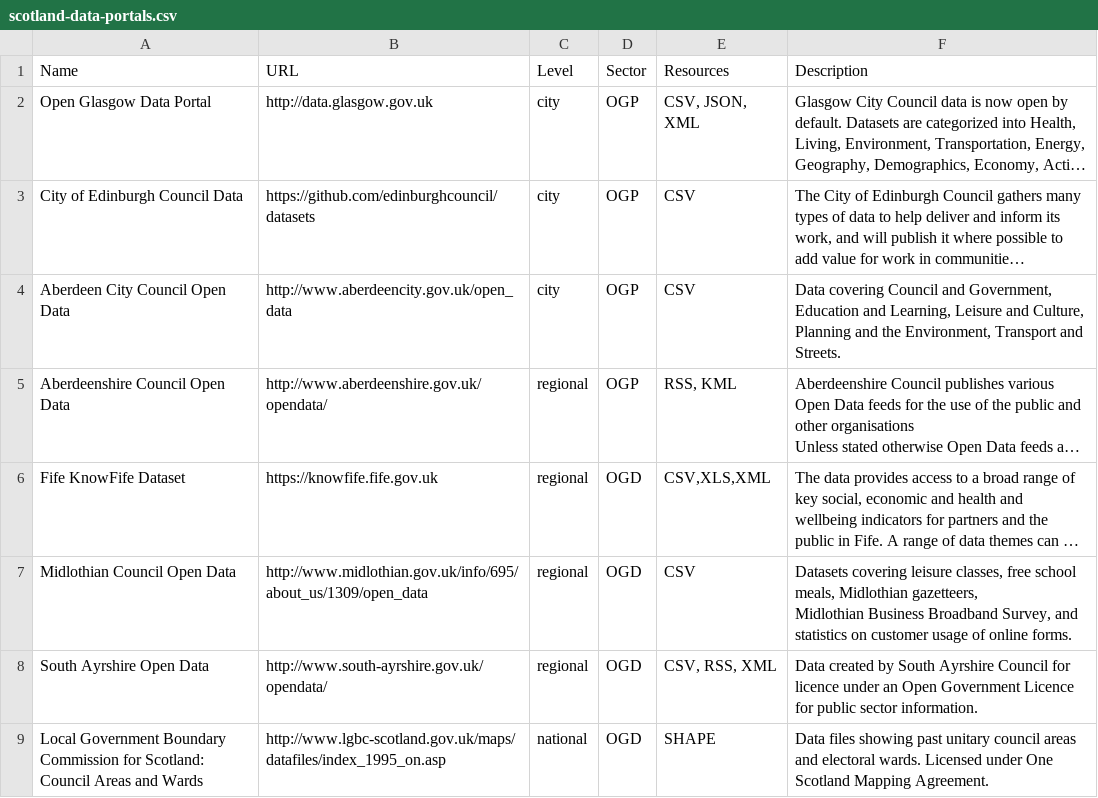
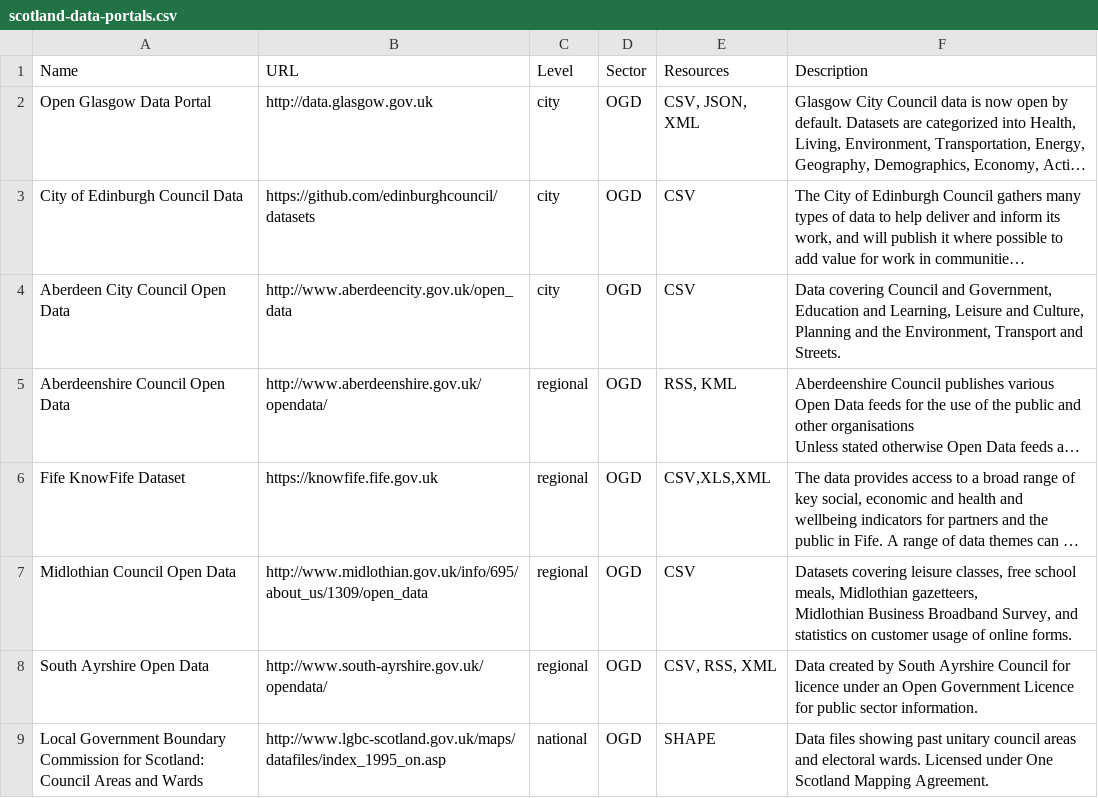
Before and after one commit to okfnscot/open-data-scotland, a CSV file: scotland-data-portals.csv, drawn as a sheet; only a part is shown; long unchanged cells end in …; the diff names each change by its address in the sheet, - before the commit and + after, or states it on an @@ line.

Commit message:
Updated CSV file

```diff
--- a/scotland-data-portals.csv
+++ b/scotland-data-portals.csv
-D2:D5 (Sector): OGP
+D2:D5 (Sector): OGD
```
